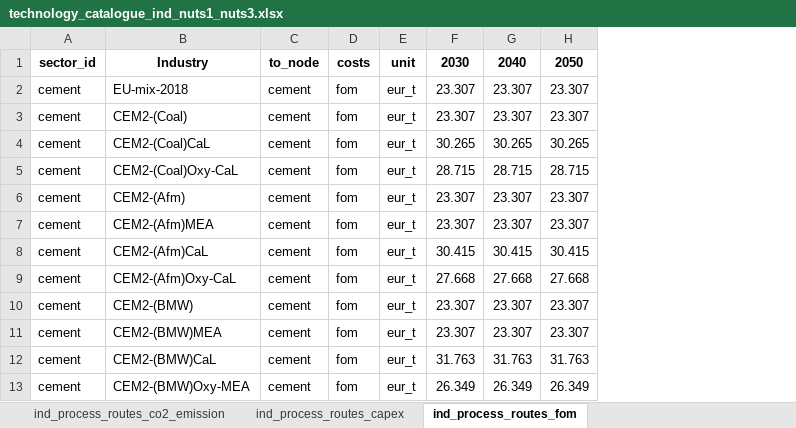
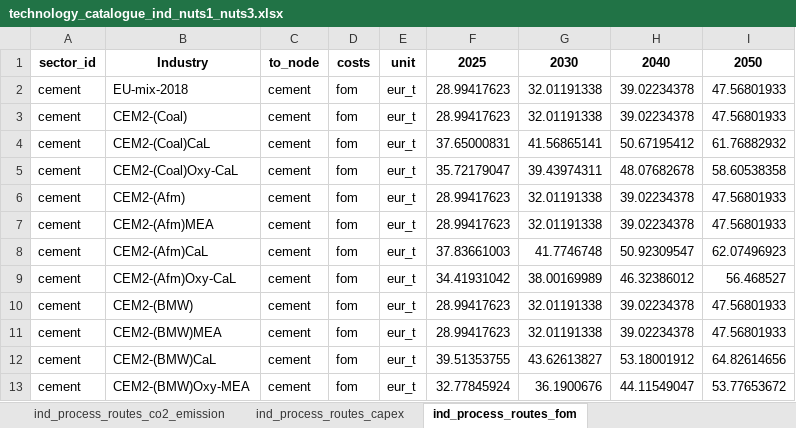
Before and after one commit to MOPO-industry/technology-catalogue-and-gap-analysis, an Excel workbook: outputs/technology_catalogue/technology_catalogue_ind_nuts1_nuts3.xlsx, sheet ind_process_routes_fom, drawn as a sheet; only a part is shown; values as stored, in another font and other column widths than the file's, no borders; removed rows and columns are numbered as before the commit, all else as after; the diff names each change by its address in the sheet, - before the commit and + after, or states it on an @@ line.

```diff
--- a/outputs/technology_catalogue/technology_catalogue_ind_nuts1_nuts3.xlsx (sheet ind_process_routes_fom)
+++ b/outputs/technology_catalogue/technology_catalogue_ind_nuts1_nuts3.xlsx (sheet ind_process_routes_fom)
-column F, rows 1-13: 2030 | 23.307 | 23.307 | 30.265 | 28.715 | 23.307 | 23.307 | 30.415 | 27.668 | 23.307 | 23.307 | 31.763 | 26.349
-column G, rows 1-13: 2040 | 23.307 | 23.307 | 30.265 | 28.715 | 23.307 | 23.307 | 30.415 | 27.668 | 23.307 | 23.307 | 31.763 | 26.349
-column H, rows 1-13: 2050 | 23.307 | 23.307 | 30.265 | 28.715 | 23.307 | 23.307 | 30.415 | 27.668 | 23.307 | 23.307 | 31.763 | 26.349
+column F, rows 1-13: 2025 | 28.99417623 | 28.99417623 | 37.65000831 | 35.72179047 | 28.99417623 | 28.99417623 | 37.83661003 | 34.41931042 | 28.99417623 | 28.99417623 | 39.51353755 | 32.77845924
+column G, rows 1-13: 2030 | 32.01191338 | 32.01191338 | 41.56865141 | 39.43974311 | 32.01191338 | 32.01191338 | 41.7746748 | 38.00169989 | 32.01191338 | 32.01191338 | 43.62613827 | 36.1900676
+column H, rows 1-13: 2040 | 39.02234378 | 39.02234378 | 50.67195412 | 48.07682678 | 39.02234378 | 39.02234378 | 50.92309547 | 46.32386012 | 39.02234378 | 39.02234378 | 53.18001912 | 44.11549047
+column I, rows 1-13: 2050 | 47.56801933 | 47.56801933 | 61.76882932 | 58.60538358 | 47.56801933 | 47.56801933 | 62.07496923 | 56.468527 | 47.56801933 | 47.56801933 | 64.82614656 | 53.77653672
```
Also changed, not shown: sheet ind_process_routes_capex, sheet ind_process_routes_sec, sheet ind_process_routes_co2_capture, sheet ind_process_routes_co2_emission, input_data/extra_data/extra_data_processes.xlsx, 5 other files.
